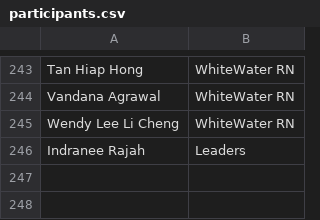
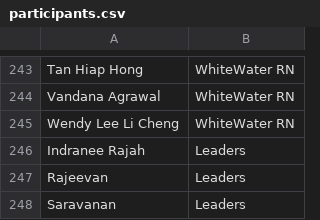
Before and after one commit to rajeevan3209/Volunteer-appreciation-attendance, a CSV file: backend/src/main/resources/participants.csv, drawn as a sheet; only a part is shown, gaps mark what is left out.

Commit message:
Adding new records

```diff
--- a/backend/src/main/resources/participants.csv
+++ b/backend/src/main/resources/participants.csv
@@ -246 +246,3 @@ Wendy Lee Li Cheng,WhiteWater RN
 Indranee Rajah, Leaders
+Rajeevan, Leaders
+Saravanan, Leaders
```
